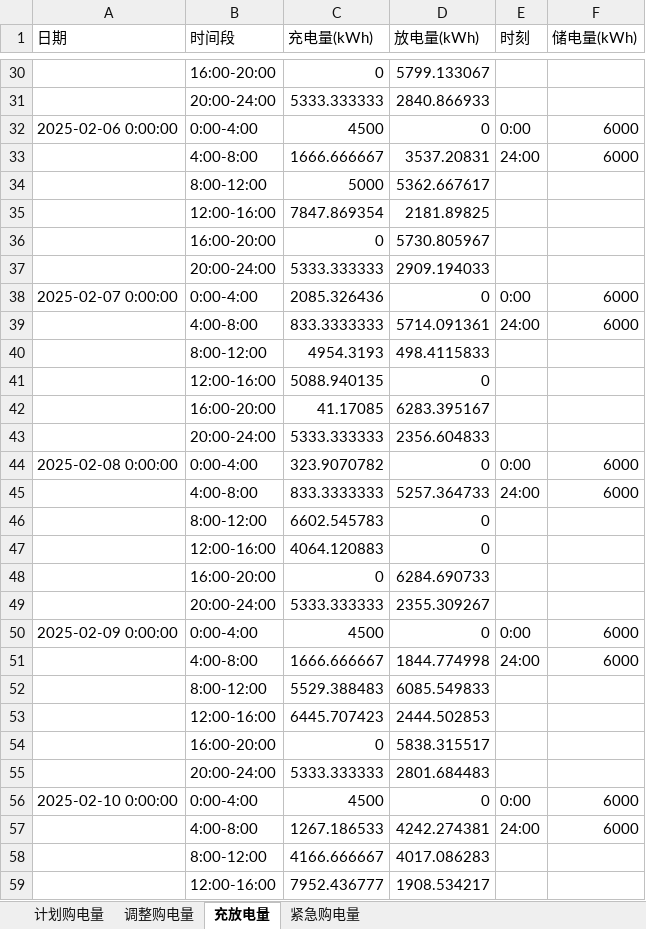
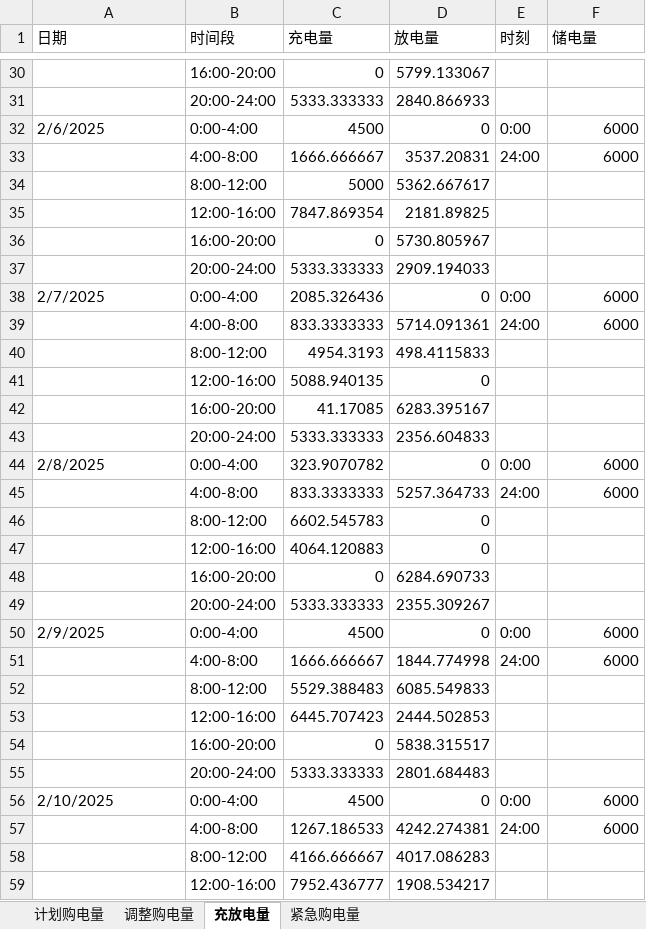
Before and after one commit to flyingpig-text/2026, an Excel workbook: 问题三/results/result3.xlsx, sheet 充放电量, drawn as a sheet; only a part is shown, gaps mark what is left out; values as stored, in another font and other column widths than the file's, no cell formats; the diff covers the shown part only; the diff names each change by its address in the sheet, - before the commit and + after, or states it on an @@ line.

```diff
--- a/问题三/results/result3.xlsx (sheet 充放电量)
+++ b/问题三/results/result3.xlsx (sheet 充放电量)
-C1: 充电量(kWh)
+C1: 充电量
-D1: 放电量(kWh)
+D1: 放电量
-F1: 储电量(kWh)
+F1: 储电量
-A32 (日期): 2025-02-06 0:00:00
+A32 (日期): 2/6/2025
-A38 (日期): 2025-02-07 0:00:00
+A38 (日期): 2/7/2025
-A44 (日期): 2025-02-08 0:00:00
+A44 (日期): 2/8/2025
-A50 (日期): 2025-02-09 0:00:00
+A50 (日期): 2/9/2025
-A56 (日期): 2025-02-10 0:00:00
+A56 (日期): 2/10/2025
```
Also changed, not shown: 329 edited cells elsewhere in this sheet, sheet 紧急购电量, sheet 计划购电量, sheet 调整购电量, cell formats, 问题三/results/指定日期结果.xlsx, 问题三/results/表1_指定日期购电量.xlsx, 4 other files.
